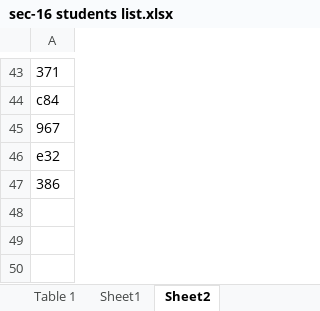
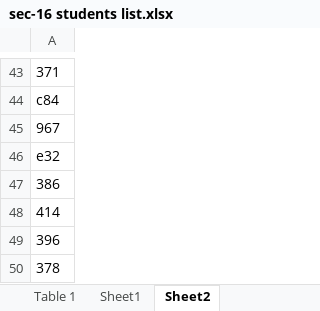
Before and after one commit to AkulaGopi97/FEAD-2-1, an Excel workbook: sec-16 students list.xlsx, sheet Sheet2, drawn as a sheet; only a part is shown, gaps mark what is left out; values as stored, in another font and other column widths than the file's, no borders; the diff names each change by its address in the sheet, - before the commit and + after, or states it on an @@ line.

Commit message:
last

```diff
--- a/sec-16 students list.xlsx (sheet Sheet2)
+++ b/sec-16 students list.xlsx (sheet Sheet2)
+row 48: 414
+row 49: 396
+row 50: 378
```
